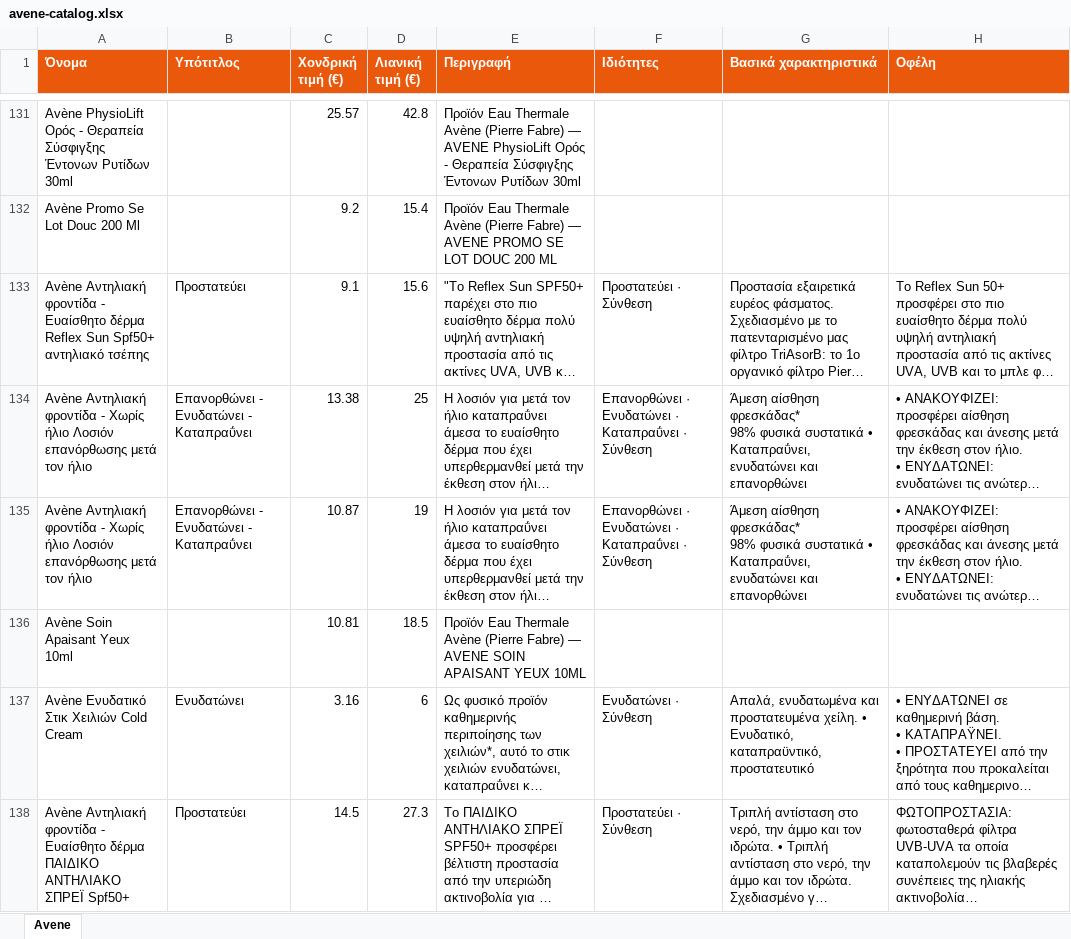
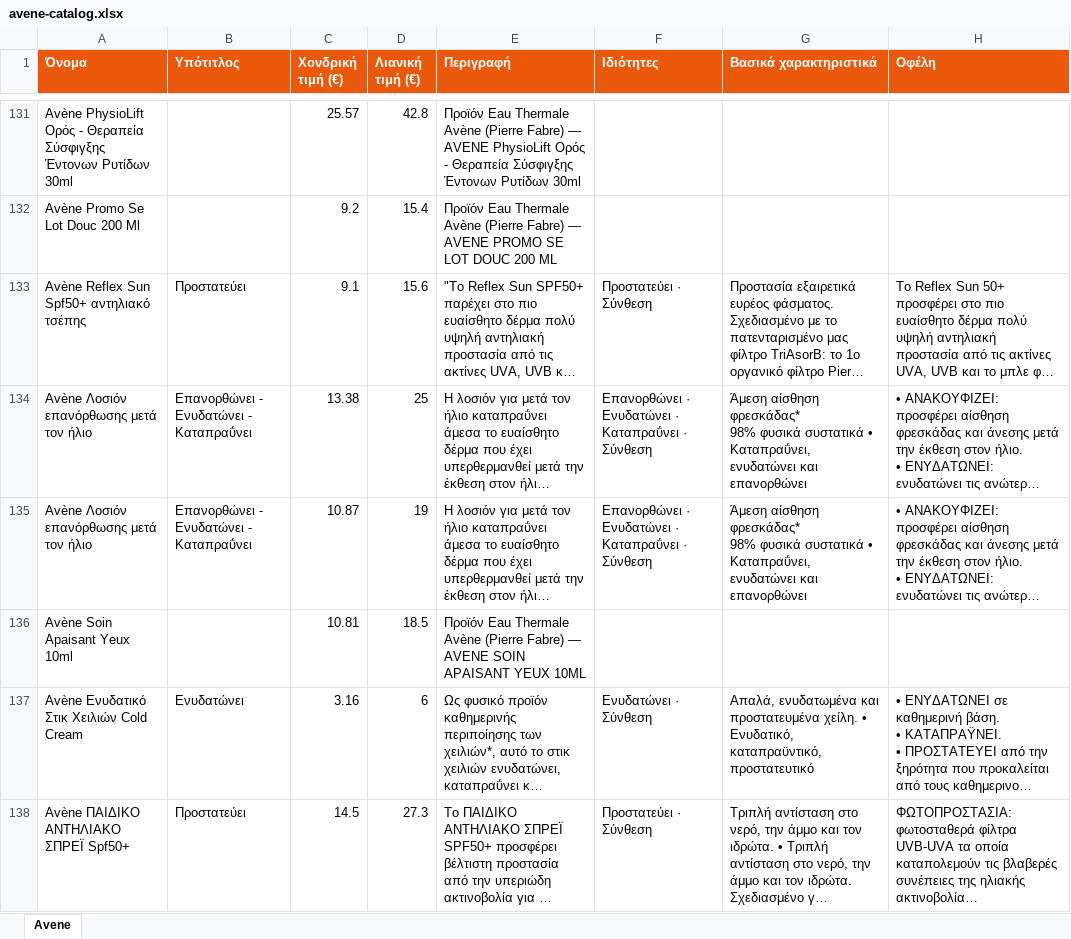
Before and after one commit to tasosnikitakis/sunscreens-, an Excel workbook: avene-catalog.xlsx, sheet Avene, drawn as a sheet; only a part is shown, gaps mark what is left out; long unchanged cells end in …; values as stored, in another font and other column widths than the file's, no borders; the diff covers the shown part only; the diff names each change by its address in the sheet, - before the commit and + after, or states it on an @@ line.

```diff
--- a/avene-catalog.xlsx (sheet Avene)
+++ b/avene-catalog.xlsx (sheet Avene)
-A133 (Όνομα): Avène Αντηλιακή φροντίδα - Ευαίσθητο δέρμα Reflex Sun…
+A133 (Όνομα): Avène Reflex Sun…
-A134:A135 (Όνομα): Avène Αντηλιακή φροντίδα - Χωρίς ήλιο Λοσιόν επανόρθωσης…
+A134:A135 (Όνομα): Avène Λοσιόν επανόρθωσης…
-A138 (Όνομα): Avène Αντηλιακή φροντίδα - Ευαίσθητο δέρμα ΠΑΙΔΙΚΟ ΑΝΤΗΛΙΑΚΟ…
+A138 (Όνομα): Avène ΠΑΙΔΙΚΟ ΑΝΤΗΛΙΑΚΟ…
```
Also changed, not shown: 55 edited cells elsewhere in this sheet, 3 other files.
